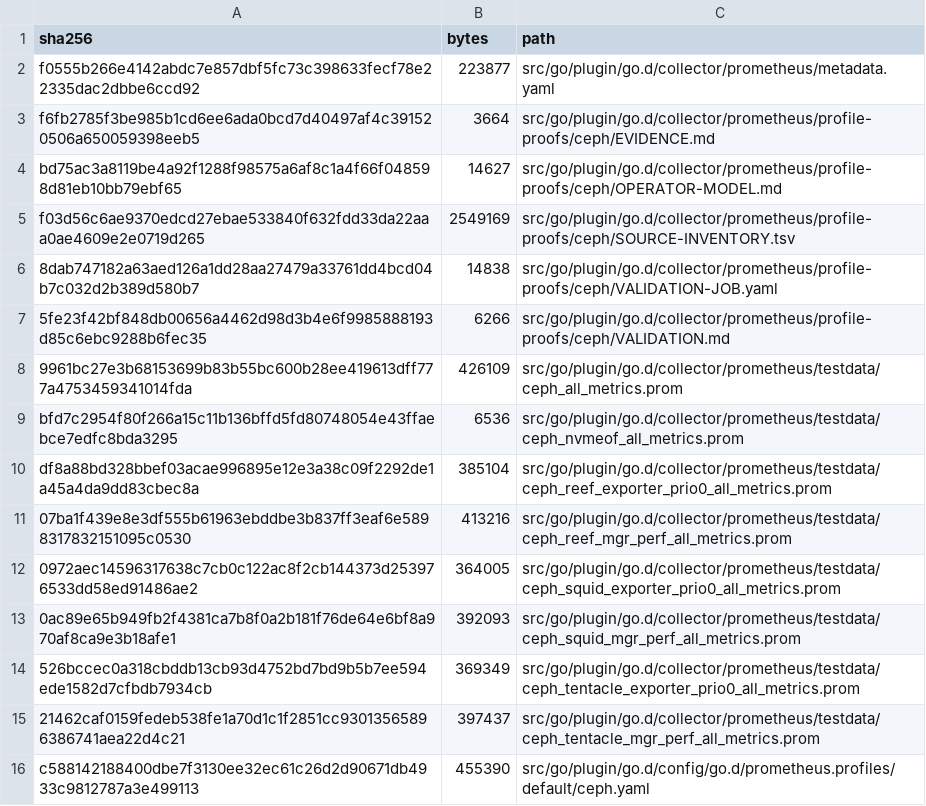
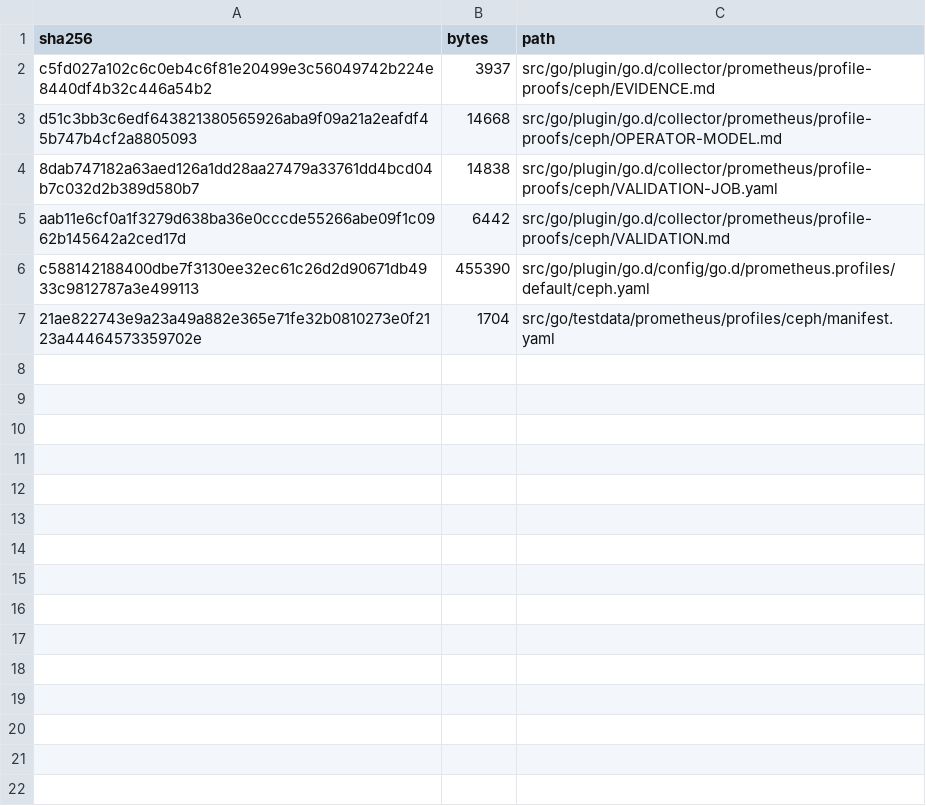
Before and after one commit to netdata/netdata, a TSV file: src/go/plugin/go.d/collector/prometheus/profile-proofs/ceph/SHA256SUMS.tsv, drawn as a sheet; removed rows and columns are numbered as before the commit, all else as after; the diff names each change by its address in the sheet, - before the commit and + after, or states it on an @@ line.

Commit message:
test(prometheus): externalize profile evidence

```diff
--- a/src/go/plugin/go.d/collector/prometheus/profile-proofs/ceph/SHA256SUMS.tsv
+++ b/src/go/plugin/go.d/collector/prometheus/profile-proofs/ceph/SHA256SUMS.tsv
-row 2: f0555b266e4142abdc7e857dbf5fc73c398633fecf78e22335dac2dbbe6ccd92 | 223877 | src/go/plugin/go.d/collector/prometheus/metadata.yaml
-row 3: f6fb2785f3be985b1cd6ee6ada0bcd7d40497af4c391520506a650059398eeb5 | 3664 | src/go/plugin/go.d/collector/prometheus/profile-proofs/ceph/EVIDENCE.md
-row 4: bd75ac3a8119be4a92f1288f98575a6af8c1a4f66f048598d81eb10bb79ebf65 | 14627 | src/go/plugin/go.d/collector/prometheus/profile-proofs/ceph/OPERATOR-MODEL.md
-row 5: f03d56c6ae9370edcd27ebae533840f632fdd33da22aaa0ae4609e2e0719d265 | 2549169 | src/go/plugin/go.d/collector/prometheus/profile-proofs/ceph/SOURCE-INVENTORY.tsv
+row 2: c5fd027a102c6c0eb4c6f81e20499e3c56049742b224e8440df4b32c446a54b2 | 3937 | src/go/plugin/go.d/collector/prometheus/profile-proofs/ceph/EVIDENCE.md
+row 3: d51c3bb3c6edf643821380565926aba9f09a21a2eafdf45b747b4cf2a8805093 | 14668 | src/go/plugin/go.d/collector/prometheus/profile-proofs/ceph/OPERATOR-MODEL.md
-row 7: 5fe23f42bf848db00656a4462d98d3b4e6f9985888193d85c6ebc9288b6fec35 | 6266 | src/go/plugin/go.d/collector/prometheus/profile-proofs/ceph/VALIDATION.md
-row 8: 9961bc27e3b68153699b83b55bc600b28ee419613dff777a4753459341014fda | 426109 | src/go/plugin/go.d/collector/prometheus/testdata/ceph_all_metrics.prom
-row 9: bfd7c2954f80f266a15c11b136bffd5fd80748054e43ffaebce7edfc8bda3295 | 6536 | src/go/plugin/go.d/collector/prometheus/testdata/ceph_nvmeof_all_metrics.prom
-row 10: df8a88bd328bbef03acae996895e12e3a38c09f2292de1a45a4da9dd83cbec8a | 385104 | src/go/plugin/go.d/collector/prometheus/testdata/ceph_reef_exporter_prio0_all_metrics.prom
-row 11: 07ba1f439e8e3df555b61963ebddbe3b837ff3eaf6e5898317832151095c0530 | 413216 | src/go/plugin/go.d/collector/prometheus/testdata/ceph_reef_mgr_perf_all_metrics.prom
-row 12: 0972aec14596317638c7cb0c122ac8f2cb144373d253976533dd58ed91486ae2 | 364005 | src/go/plugin/go.d/collector/prometheus/testdata/ceph_squid_exporter_prio0_all_metrics.prom
-row 13: 0ac89e65b949fb2f4381ca7b8f0a2b181f76de64e6bf8a970af8ca9e3b18afe1 | 392093 | src/go/plugin/go.d/collector/prometheus/testdata/ceph_squid_mgr_perf_all_metrics.prom
-row 14: 526bccec0a318cbddb13cb93d4752bd7bd9b5b7ee594ede1582d7cfbdb7934cb | 369349 | src/go/plugin/go.d/collector/prometheus/testdata/ceph_tentacle_exporter_prio0_all_metrics.prom
-row 15: 21462caf0159fedeb538fe1a70d1c1f2851cc93013565896386741aea22d4c21 | 397437 | src/go/plugin/go.d/collector/prometheus/testdata/ceph_tentacle_mgr_perf_all_metrics.prom
+row 5: aab11e6cf0a1f3279d638ba36e0cccde55266abe09f1c0962b145642a2ced17d | 6442 | src/go/plugin/go.d/collector/prometheus/profile-proofs/ceph/VALIDATION.md
+row 7: 21ae822743e9a23a49a882e365e71fe32b0810273e0f2123a44464573359702e | 1704 | src/go/testdata/prometheus/profiles/ceph/manifest.yaml
```
Also changed, not shown: src/go/plugin/go.d/collector/prometheus/profile-proofs/litellm/SHA256SUMS.tsv, src/go/plugin/go.d/collector/prometheus/profile-proofs/vllm/SHA256SUMS.tsv, 40 other files.
